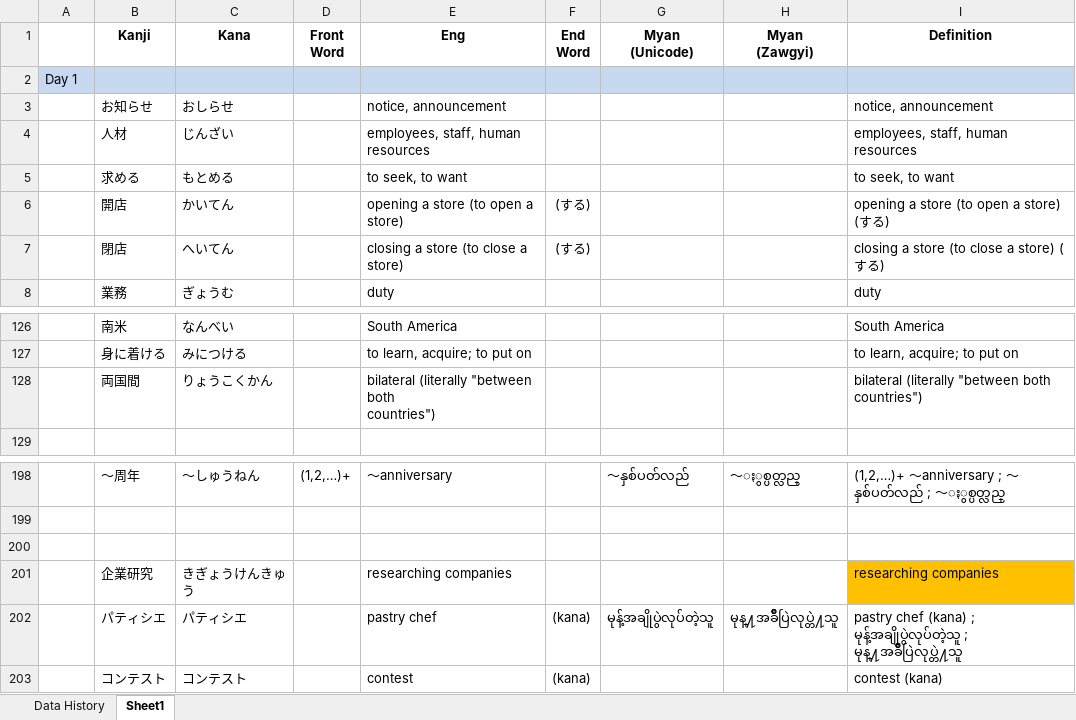
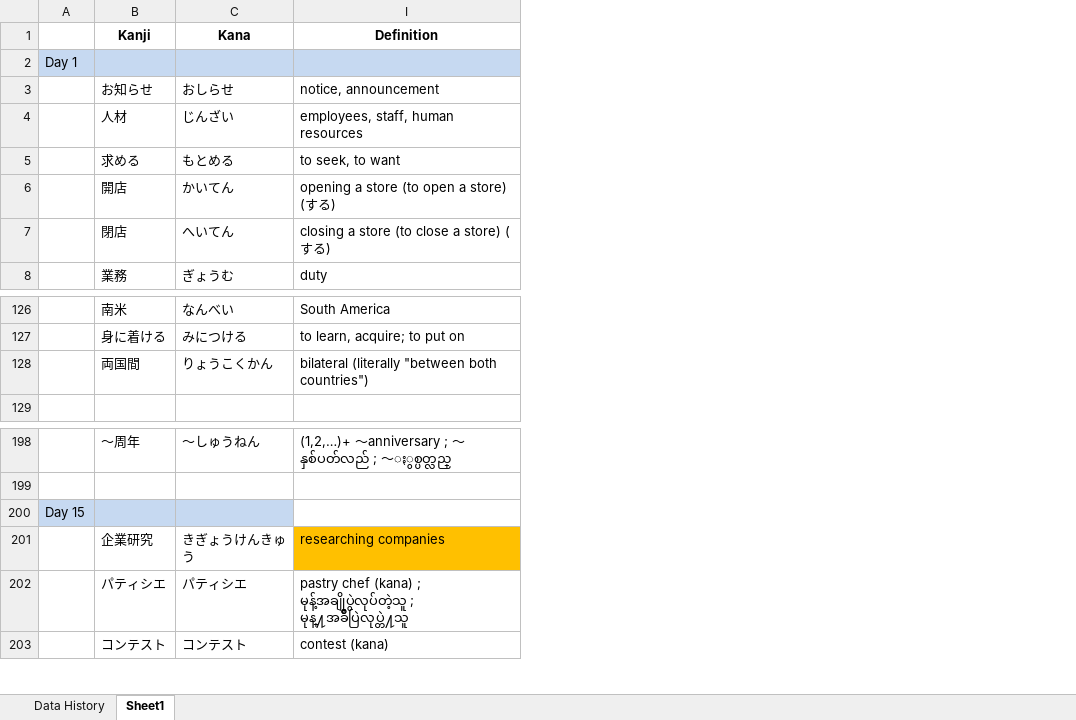
Before and after one commit to zawtunlatt/memrise-japanese-courses, an Excel workbook: preparing/TRY N2 Vocab.xlsx, sheet Sheet1, drawn as a sheet; only a part is shown, gaps mark what is left out; values as stored, in another font and other column widths than the file's, no borders; removed rows and columns are numbered as before the commit, all else as after; ↵ is a line break in a cell; the diff covers the shown part only; the diff names each change by its address in the sheet, - before the commit and + after, or states it on an @@ line.

Commit message:
TRY N2 Vocab.xlsx -> Day16, Day17 words are added.

```diff
--- a/preparing/TRY N2 Vocab.xlsx (sheet Sheet1)
+++ b/preparing/TRY N2 Vocab.xlsx (sheet Sheet1)
@@ column D (Front Word) hidden, row 198: (1,2,…)+ @@
@@ column E (Eng) hidden, rows 3-8: notice, announcement | employees, staff, human resources | to seek, to want | opening a store (to open a store) | closing a store (to close a store) | duty; rows 126-128: South America | to learn, acquire; to put on | bilateral (literally "between both ↵ countries"); rows 198-203: ～anniversary |  |  | researching companies | pastry chef | contest @@
@@ column F (End Word) hidden, rows 6-7: (する) | (する); rows 202-203: (kana) | (kana) @@
@@ column G (Myan (Unicode)) hidden, rows 198-202: ～နှစ်ပတ်လည် |  |  |  | မုန့်အချိုပွဲလုပ်တဲ့သူ @@
@@ column H (Myan (Zawgyi)) hidden, rows 198-202: ～ႏွစ္ပတ္လည္ |  |  |  | မုန္႔အခ်ိဳပြဲလုပ္တဲ႔သူ @@
-I128 (Definition): …both ↵ countries")
+I128 (Definition): …both countries")
-A200: (empty)
+A200: Day 15
-A200:C200 fill: none
+A200:C200 fill: #C6D9F1
```
Also changed, not shown: 32 added rows elsewhere in this sheet, sheet Data History, formulas that keep their value, hidden cells.
